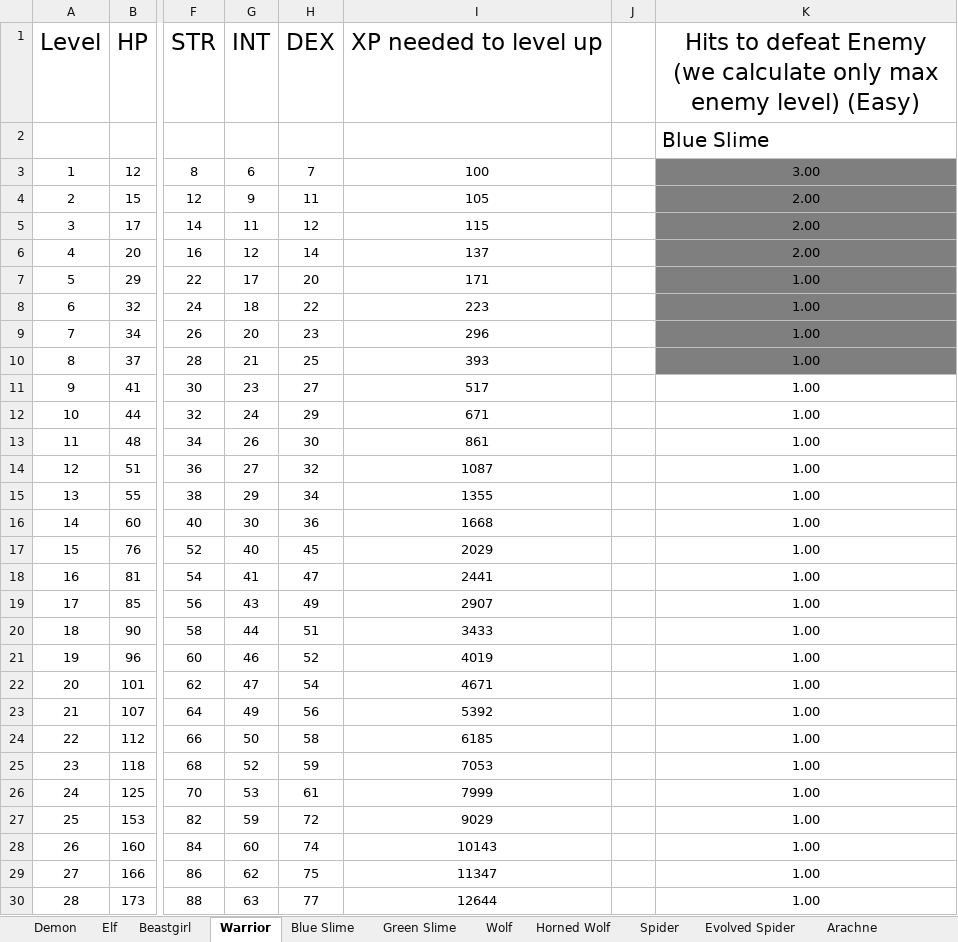
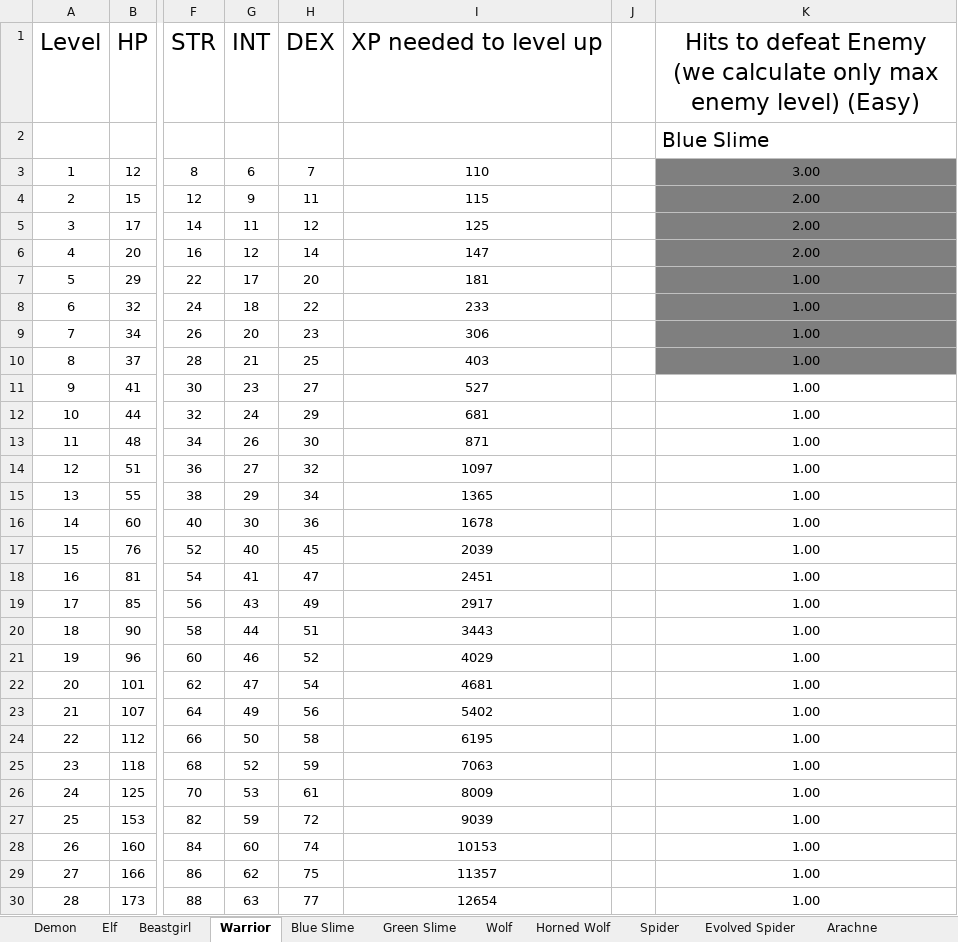
Before and after one commit to OpriaIonut/RPG-game, an Excel workbook: RPG status sheet.xlsx, sheet Warrior, drawn as a sheet; only a part is shown, gaps mark what is left out; values as stored, in another font and other column widths than the file's, no borders; table styles not drawn; the diff covers the shown part only; the diff names each change by its address in the sheet, - before the commit and + after, or states it on an @@ line.

```diff
--- a/RPG status sheet.xlsx (sheet Warrior)
+++ b/RPG status sheet.xlsx (sheet Warrior)
-I3: 100
+I3: 110
-I4: 105
+I4: 115
-I5: 115
+I5: 125
-I6: 137
+I6: 147
-I7: 171
+I7: 181
-I8: 223
+I8: 233
-I9: 296
+I9: 306
-I10: 393
+I10: 403
-I11: 517
+I11: 527
-I12: 671
+I12: 681
-I13: 861
+I13: 871
-I14: 1087
+I14: 1097
-I15: 1355
+I15: 1365
-I16: 1668
+I16: 1678
-I17: 2029
+I17: 2039
-I18: 2441
+I18: 2451
-I19: 2907
+I19: 2917
-I20: 3433
+I20: 3443
-I21: 4019
+I21: 4029
-I22: 4671
+I22: 4681
-I23: 5392
+I23: 5402
-I24: 6185
+I24: 6195
-I25: 7053
+I25: 7063
-I26: 7999
+I26: 8009
-I27: 9029
+I27: 9039
-I28: 10143
+I28: 10153
-I29: 11347
+I29: 11357
-I30: 12644
+I30: 12654
```
Also changed, not shown: 22 edited cells elsewhere in this sheet, sheet Beastgirl, sheet Demon, sheet Elf, sheet Quests, sheet Blue Slime, 33 other files.
